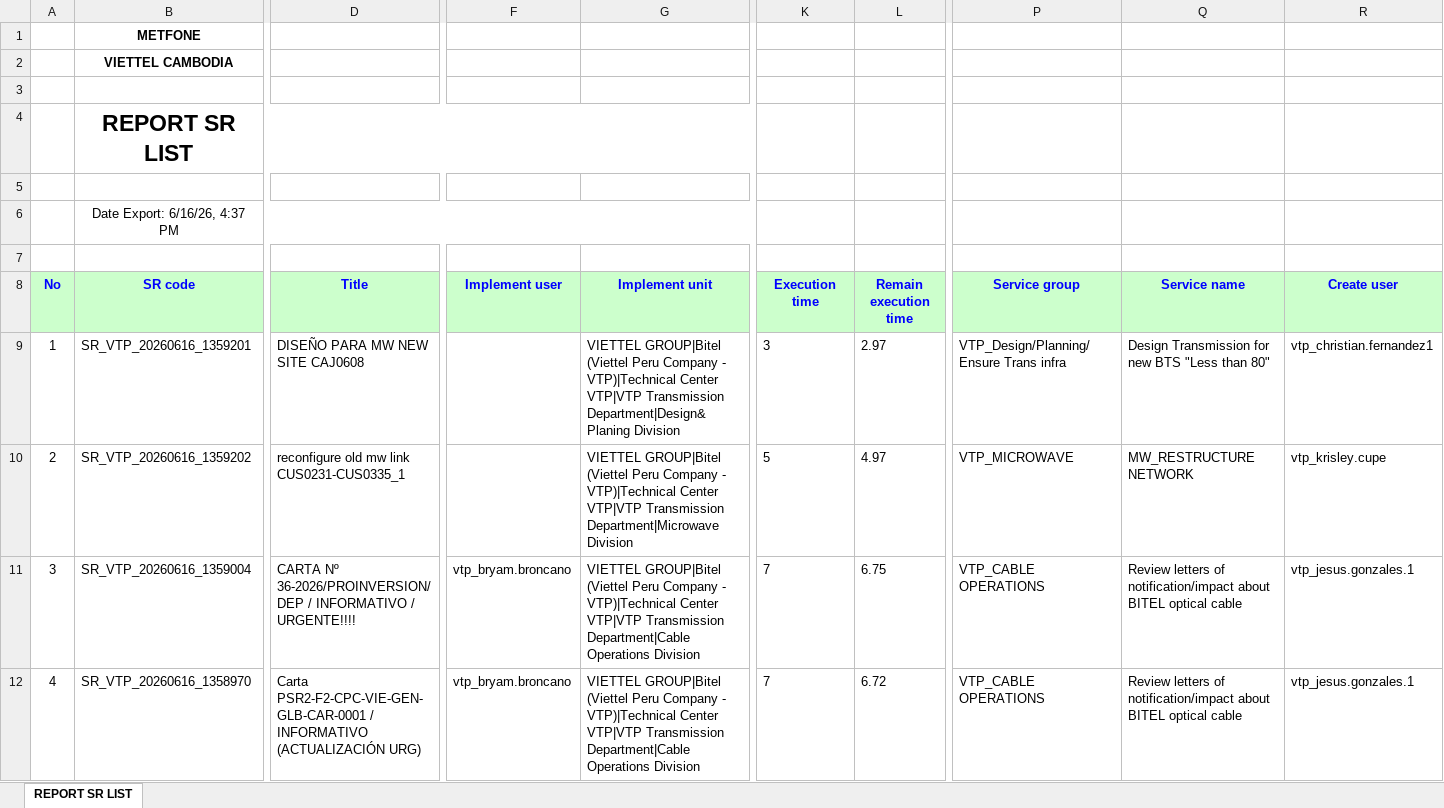
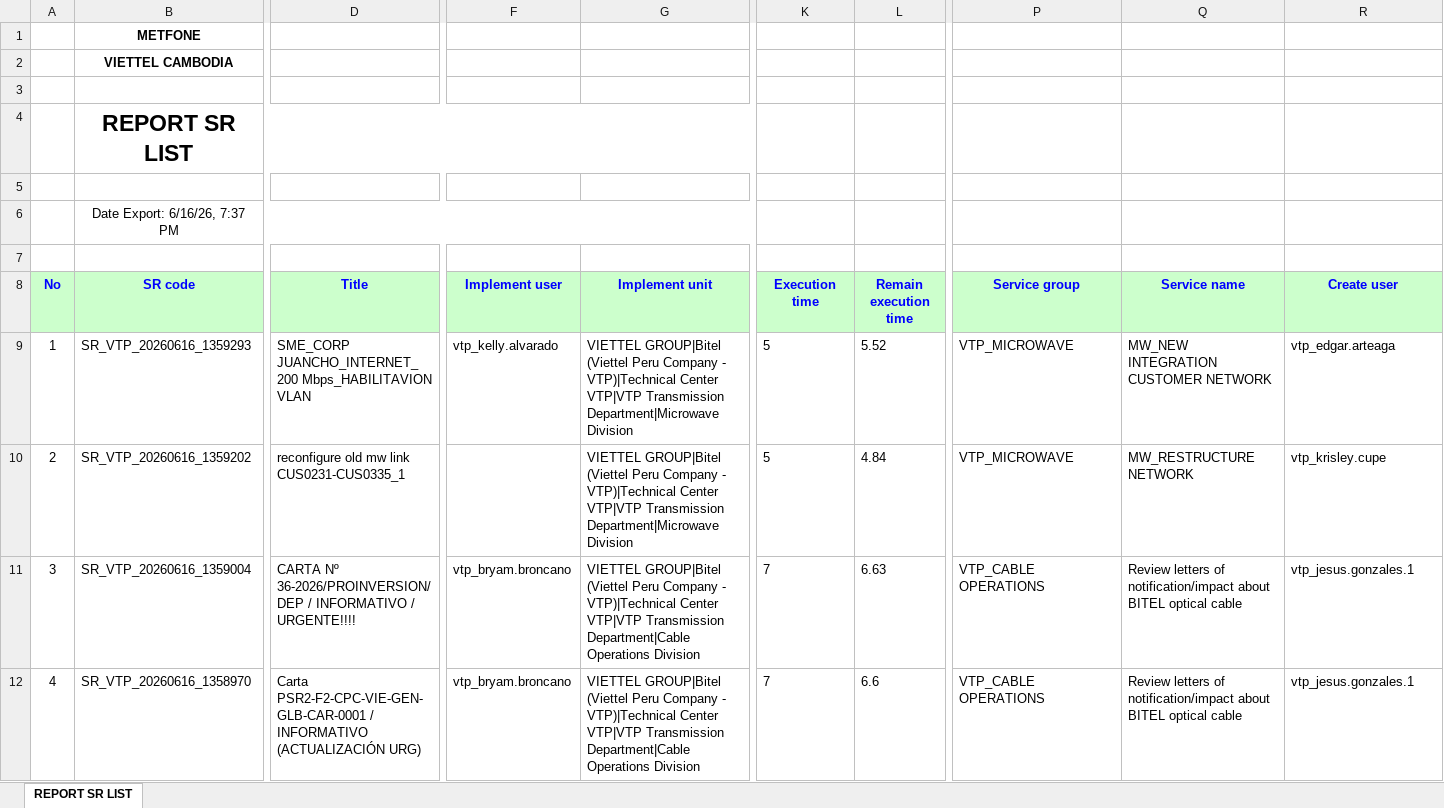
Before and after one commit to alvaromartinezg/sr_dashboard, an Excel workbook: SR_REPORT.xlsx, sheet REPORT SR LIST, drawn as a sheet; only a part is shown, gaps mark what is left out; values as stored, in another font and other column widths than the file's, no borders; the diff covers the shown part only; the diff names each change by its address in the sheet, - before the commit and + after, or states it on an @@ line.

Commit message:
update SR report

```diff
--- a/SR_REPORT.xlsx (sheet REPORT SR LIST)
+++ b/SR_REPORT.xlsx (sheet REPORT SR LIST)
-B6 (SR code): Date Export: 6/16/26, 4:37 PM
+B6 (SR code): Date Export: 6/16/26, 7:37 PM
-B9 (SR code): SR_VTP_20260616_1359201
+B9 (SR code): SR_VTP_20260616_1359293
-D9 (Title): DISEÑO PARA MW NEW SITE CAJ0608
+D9 (Title): SME_CORP JUANCHO_INTERNET_200 Mbps_HABILITAVION VLAN
-F9 (Implement user): (empty)
+F9 (Implement user): vtp_kelly.alvarado
-G9 (Implement unit): …VTP|VTP Transmission Department|Design&Planing Division
+G9 (Implement unit): …VTP|VTP Transmission Department|Microwave Division
-K9 (Execution time): 3
+K9 (Execution time): 5
-L9 (Remain execution time): 2.97
+L9 (Remain execution time): 5.52
-P9 (Service group): VTP_Design/Planning/Ensure Trans infra
+P9 (Service group): VTP_MICROWAVE
-Q9 (Service name): Design Transmission for new BTS "Less than 80"
+Q9 (Service name): MW_NEW INTEGRATION CUSTOMER NETWORK
-R9 (Create user): vtp_christian.fernandez1
+R9 (Create user): vtp_edgar.arteaga
-L10 (Remain execution time): 4.97
+L10 (Remain execution time): 4.84
-L11 (Remain execution time): 6.75
+L11 (Remain execution time): 6.63
-L12 (Remain execution time): 6.72
+L12 (Remain execution time): 6.6
```
Also changed, not shown: 4 added rows, 3 removed rows, 30 moved rows, 41 edited cells and row numbers in column A elsewhere in this sheet.
